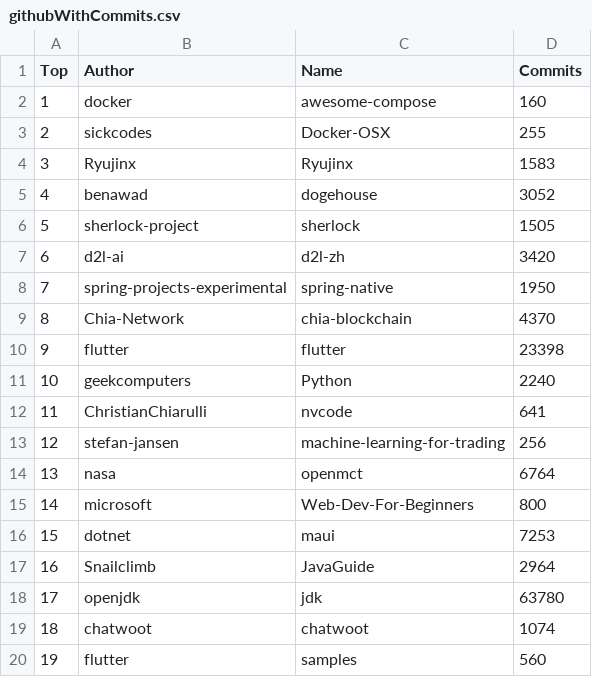
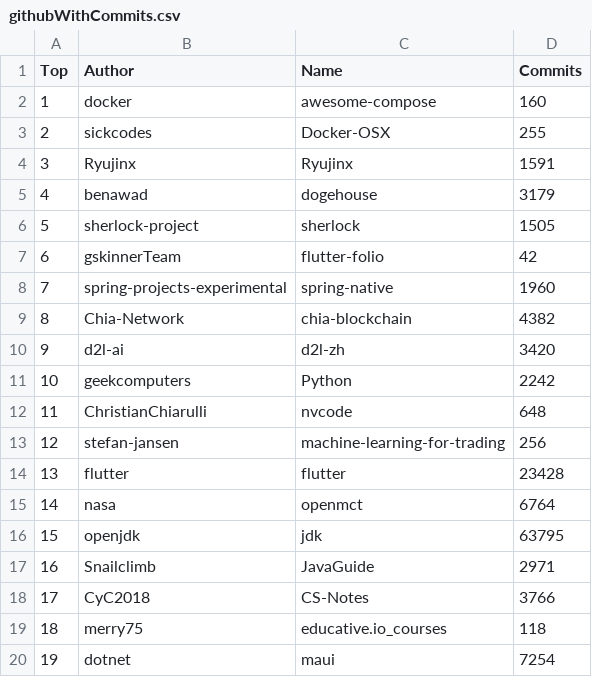
Before and after one commit to afdezfraga/afdezfraga.github.io, a CSV file: githubWithCommits.csv, drawn as a sheet; only a part is shown; the diff covers the shown part only.

```diff
--- a/githubWithCommits.csv
+++ b/githubWithCommits.csv
@@ -3,18 +3,18 @@ Top,Author,Name,Commits
 2,sickcodes,Docker-OSX,255
-3,Ryujinx,Ryujinx,1583
-4,benawad,dogehouse,3052
+3,Ryujinx,Ryujinx,1591
+4,benawad,dogehouse,3179
 5,sherlock-project,sherlock,1505
-6,d2l-ai,d2l-zh,3420
-7,spring-projects-experimental,spring-native,1950
-8,Chia-Network,chia-blockchain,4370
-9,flutter,flutter,23398
-10,geekcomputers,Python,2240
-11,ChristianChiarulli,nvcode,641
+6,gskinnerTeam,flutter-folio,42
+7,spring-projects-experimental,spring-native,1960
+8,Chia-Network,chia-blockchain,4382
+9,d2l-ai,d2l-zh,3420
+10,geekcomputers,Python,2242
+11,ChristianChiarulli,nvcode,648
 12,stefan-jansen,machine-learning-for-trading,256
-13,nasa,openmct,6764
-14,microsoft,Web-Dev-For-Beginners,800
-15,dotnet,maui,7253
-16,Snailclimb,JavaGuide,2964
-17,openjdk,jdk,63780
-18,chatwoot,chatwoot,1074
-19,flutter,samples,560
+13,flutter,flutter,23428
+14,nasa,openmct,6764
+15,openjdk,jdk,63795
+16,Snailclimb,JavaGuide,2971
+17,CyC2018,CS-Notes,3766
+18,merry75,educative.io_courses,118
+19,dotnet,maui,7254
```
Also changed, not shown: 15 edited cells elsewhere in this file, 1 other file.
